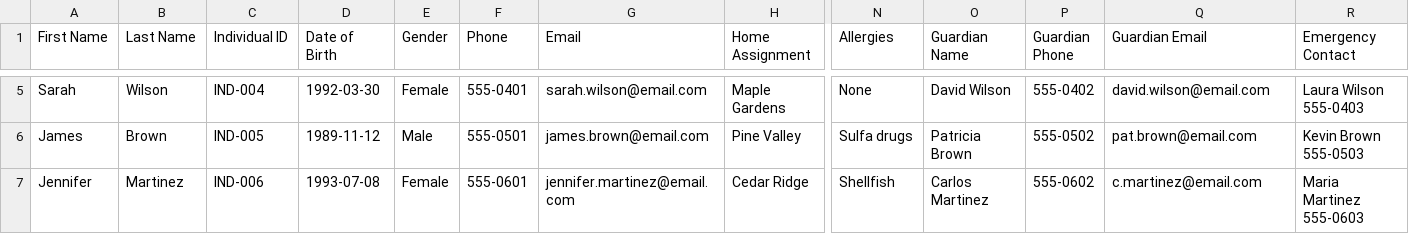
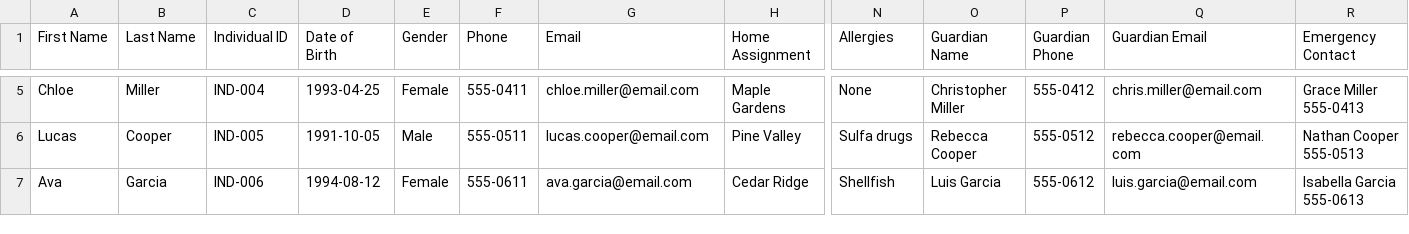
Before and after one commit to souravmaji1/MedicalManagement, a CSV file: data.csv, drawn as a sheet; only a part is shown, gaps mark what is left out; the diff covers the shown part only; the diff names each change by its address in the sheet, - before the commit and + after, or states it on an @@ line.

```diff
--- a/data.csv
+++ b/data.csv
-A5 (First Name): Sarah
+A5 (First Name): Chloe
-B5 (Last Name): Wilson
+B5 (Last Name): Miller
-D5 (Date of Birth): 1992-03-30
+D5 (Date of Birth): 1993-04-25
-F5 (Phone): 555-0401
+F5 (Phone): 555-0411
-G5 (Email): sarah.wilson@email.com
+G5 (Email): chloe.miller@email.com
-O5 (Guardian Name): David Wilson
+O5 (Guardian Name): Christopher Miller
-P5 (Guardian Phone): 555-0402
+P5 (Guardian Phone): 555-0412
-Q5 (Guardian Email): david.wilson@email.com
+Q5 (Guardian Email): chris.miller@email.com
-R5 (Emergency Contact): Laura Wilson 555-0403
+R5 (Emergency Contact): Grace Miller 555-0413
-A6 (First Name): James
+A6 (First Name): Lucas
-B6 (Last Name): Brown
+B6 (Last Name): Cooper
-D6 (Date of Birth): 1989-11-12
+D6 (Date of Birth): 1991-10-05
-F6 (Phone): 555-0501
+F6 (Phone): 555-0511
-G6 (Email): james.brown@email.com
+G6 (Email): lucas.cooper@email.com
-O6 (Guardian Name): Patricia Brown
+O6 (Guardian Name): Rebecca Cooper
-P6 (Guardian Phone): 555-0502
+P6 (Guardian Phone): 555-0512
-Q6 (Guardian Email): pat.brown@email.com
+Q6 (Guardian Email): rebecca.cooper@email.com
-R6 (Emergency Contact): Kevin Brown 555-0503
+R6 (Emergency Contact): Nathan Cooper 555-0513
-A7 (First Name): Jennifer
+A7 (First Name): Ava
-B7 (Last Name): Martinez
+B7 (Last Name): Garcia
-D7 (Date of Birth): 1993-07-08
+D7 (Date of Birth): 1994-08-12
-F7 (Phone): 555-0601
+F7 (Phone): 555-0611
-G7 (Email): jennifer.martinez@email.com
+G7 (Email): ava.garcia@email.com
-O7 (Guardian Name): Carlos Martinez
+O7 (Guardian Name): Luis Garcia
-P7 (Guardian Phone): 555-0602
+P7 (Guardian Phone): 555-0612
-Q7 (Guardian Email): c.martinez@email.com
+Q7 (Guardian Email): luis.garcia@email.com
-R7 (Emergency Contact): Maria Martinez 555-0603
+R7 (Emergency Contact): Isabella Garcia 555-0613
```
Also changed, not shown: 63 edited cells elsewhere in this file, 14 other files.
